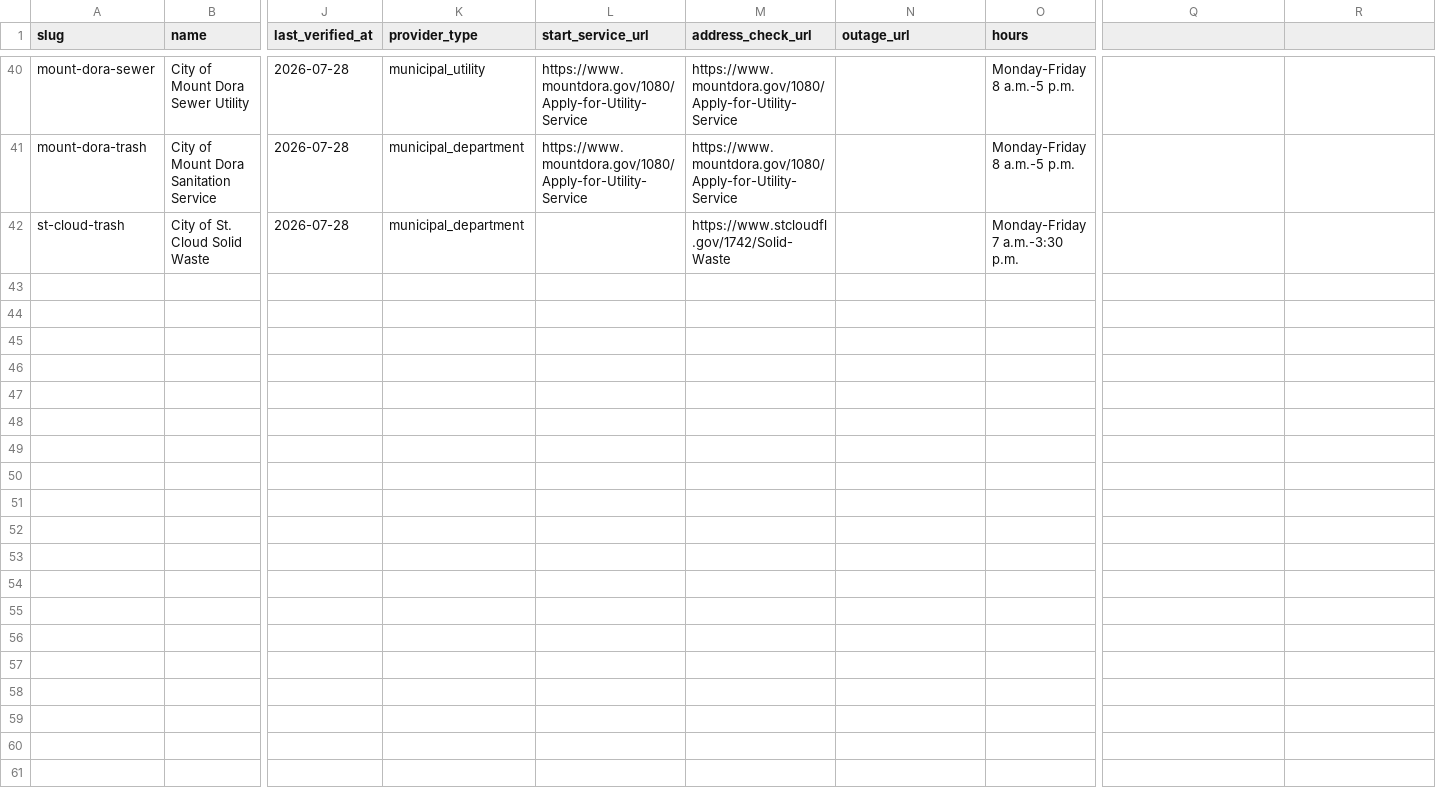
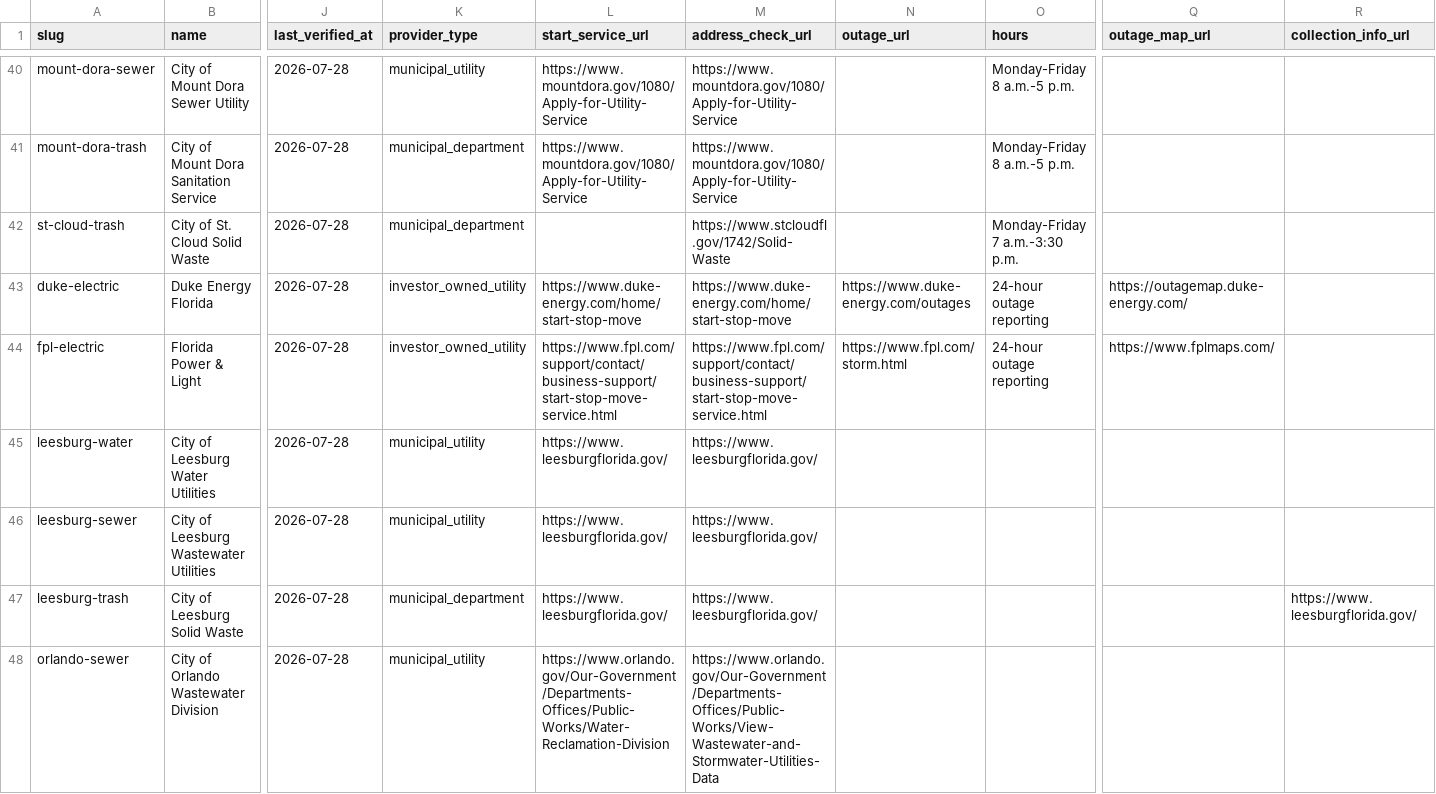
Before and after one commit to jmanock/movein, a CSV file: data/florida/florida-providers.csv, drawn as a sheet; only a part is shown, gaps mark what is left out; rows hold the shown columns only; the diff covers the shown part only; the diff names each change by its address in the sheet, - before the commit and + after, or states it on an @@ line.

```diff
--- a/data/florida/florida-providers.csv
+++ b/data/florida/florida-providers.csv
-Q1: (empty)
+Q1: outage_map_url
-R1: (empty)
+R1: collection_info_url
+row 43: duke-electric | Duke Energy Florida | 2026-07-28 | investor_owned_utility | https://www.duke-energy.com/home/start-stop-move | https://www.duke-energy.com/home/start-stop-move | https://www.duke-energy.com/outages | 24-hour outage reporting | https://outagemap.duke-energy.com/
+row 44: fpl-electric | Florida Power & Light | 2026-07-28 | investor_owned_utility | https://www.fpl.com/support/contact/business-support/start-stop-move-service.html | https://www.fpl.com/support/contact/business-support/start-stop-move-service.html | https://www.fpl.com/storm.html | 24-hour outage reporting | https://www.fplmaps.com/
+row 45: leesburg-water | City of Leesburg Water Utilities | 2026-07-28 | municipal_utility | https://www.leesburgflorida.gov/ | https://www.leesburgflorida.gov/
+row 46: leesburg-sewer | City of Leesburg Wastewater Utilities | 2026-07-28 | municipal_utility | https://www.leesburgflorida.gov/ | https://www.leesburgflorida.gov/
+row 47: leesburg-trash | City of Leesburg Solid Waste | 2026-07-28 | municipal_department | https://www.leesburgflorida.gov/ | https://www.leesburgflorida.gov/ |  |  |  | https://www.leesburgflorida.gov/
+row 48: orlando-sewer | City of Orlando Wastewater Division | 2026-07-28 | municipal_utility | https://www.orlando.gov/Our-Government/Departments-Offices/Public-Works/Water-Reclamation-Division | https://www.orlando.gov/Our-Government/Departments-Offices/Public-Works/View-Wastewater-and-Stormwater-Utilities-Data
```
Also changed, not shown: 5 added rows elsewhere in this file, data/florida/florida-data-sources.csv, data/florida/florida-provider-contacts.csv, 35 other files.
